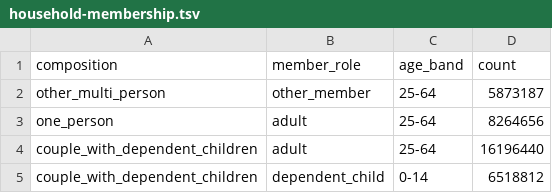
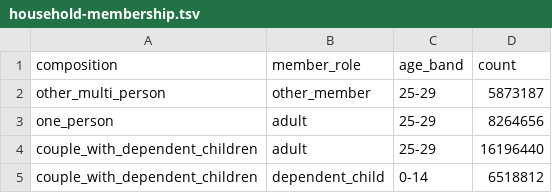
Before and after one commit to amor-fati-systems/amor-fati-economies, a TSV file: artifacts/PL/PL-2025-Q4-v1/population-controls/household-membership.tsv, drawn as a sheet.

```diff
--- a/artifacts/PL/PL-2025-Q4-v1/population-controls/household-membership.tsv
+++ b/artifacts/PL/PL-2025-Q4-v1/population-controls/household-membership.tsv
@@ -1,5 +1,5 @@
 composition	member_role	age_band	count
-other_multi_person	other_member	25-64	5873187
-one_person	adult	25-64	8264656
-couple_with_dependent_children	adult	25-64	16196440
+other_multi_person	other_member	25-29	5873187
+one_person	adult	25-29	8264656
+couple_with_dependent_children	adult	25-29	16196440
 couple_with_dependent_children	dependent_child	0-14	6518812
```
Also changed, not shown: artifacts/PL/PL-2025-Q4-v1/population-controls/manifest.tsv, artifacts/PL/PL-2025-Q4-v1/population-controls/tables.tsv.
